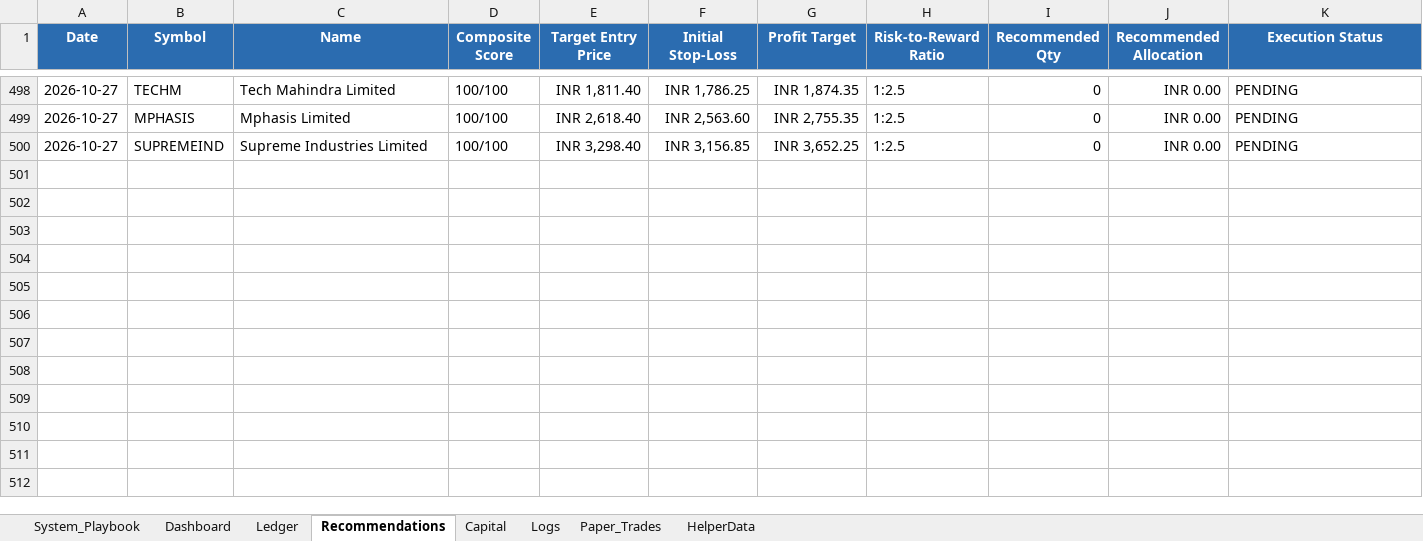
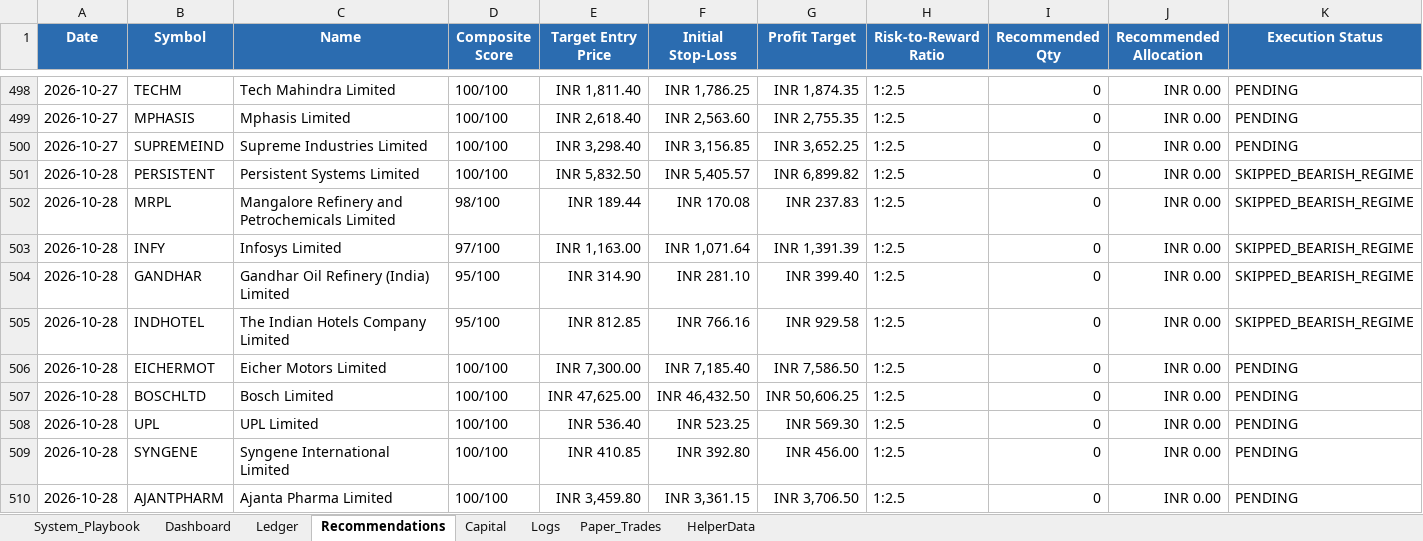
Before and after one commit to SyedTousifMasood/HalaalTrading, an Excel workbook: Trading_Journal.xlsx, sheet Recommendations, drawn as a sheet; only a part is shown, gaps mark what is left out; values as stored, in another font and other column widths than the file's, no borders; rows hold the shown columns only; the diff names each change by its address in the sheet, - before the commit and + after, or states it on an @@ line.

```diff
--- a/Trading_Journal.xlsx (sheet Recommendations)
+++ b/Trading_Journal.xlsx (sheet Recommendations)
+row 501: 2026-10-28 | PERSISTENT | Persistent Systems Limited | 100/100 | INR 5,832.50 | INR 5,405.57 | INR 6,899.82 | 1:2.5 | 0 | INR 0.00 | SKIPPED_BEARISH_REGIME
+row 502: 2026-10-28 | MRPL | Mangalore Refinery and Petrochemicals Limited | 98/100 | INR 189.44 | INR 170.08 | INR 237.83 | 1:2.5 | 0 | INR 0.00 | SKIPPED_BEARISH_REGIME
+row 503: 2026-10-28 | INFY | Infosys Limited | 97/100 | INR 1,163.00 | INR 1,071.64 | INR 1,391.39 | 1:2.5 | 0 | INR 0.00 | SKIPPED_BEARISH_REGIME
+row 504: 2026-10-28 | GANDHAR | Gandhar Oil Refinery (India) Limited | 95/100 | INR 314.90 | INR 281.10 | INR 399.40 | 1:2.5 | 0 | INR 0.00 | SKIPPED_BEARISH_REGIME
+row 505: 2026-10-28 | INDHOTEL | The Indian Hotels Company Limited | 95/100 | INR 812.85 | INR 766.16 | INR 929.58 | 1:2.5 | 0 | INR 0.00 | SKIPPED_BEARISH_REGIME
+row 506: 2026-10-28 | EICHERMOT | Eicher Motors Limited | 100/100 | INR 7,300.00 | INR 7,185.40 | INR 7,586.50 | 1:2.5 | 0 | INR 0.00 | PENDING
+row 507: 2026-10-28 | BOSCHLTD | Bosch Limited | 100/100 | INR 47,625.00 | INR 46,432.50 | INR 50,606.25 | 1:2.5 | 0 | INR 0.00 | PENDING
+row 508: 2026-10-28 | UPL | UPL Limited | 100/100 | INR 536.40 | INR 523.25 | INR 569.30 | 1:2.5 | 0 | INR 0.00 | PENDING
+row 509: 2026-10-28 | SYNGENE | Syngene International Limited | 100/100 | INR 410.85 | INR 392.80 | INR 456.00 | 1:2.5 | 0 | INR 0.00 | PENDING
+row 510: 2026-10-28 | AJANTPHARM | Ajanta Pharma Limited | 100/100 | INR 3,459.80 | INR 3,361.15 | INR 3,706.50 | 1:2.5 | 0 | INR 0.00 | PENDING
```
Also changed, not shown: sheet Dashboard, charts or pictures, 2 other files.
